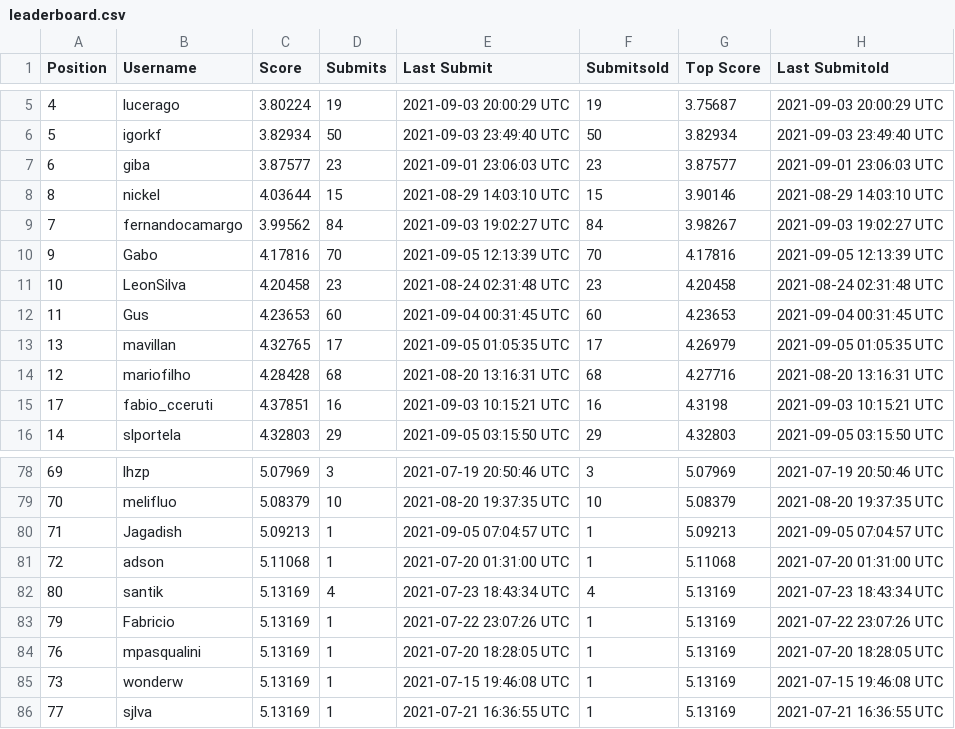
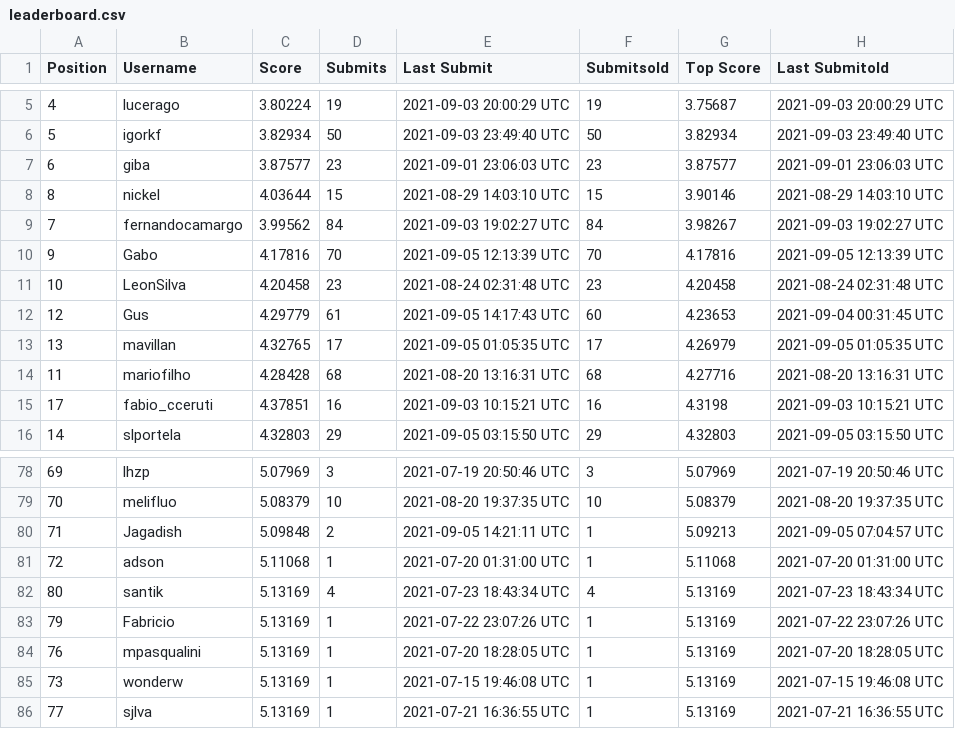
Before and after one commit to WittmannF/meli-challenge-leaderboard, a CSV file: leaderboard/leaderboard.csv, drawn as a sheet; only a part is shown, gaps mark what is left out.

```diff
--- a/leaderboard/leaderboard.csv
+++ b/leaderboard/leaderboard.csv
@@ -11,5 +11,5 @@ Position,Username,Score,Submits,Last Submit,Submitsold,Top Score,Last Submitold
 10,LeonSilva,4.20458,23,2021-08-24 02:31:48 UTC,23,4.20458,2021-08-24 02:31:48 UTC
-11,Gus,4.23653,60,2021-09-04 00:31:45 UTC,60,4.23653,2021-09-04 00:31:45 UTC
+12,Gus,4.29779,61,2021-09-05 14:17:43 UTC,60,4.23653,2021-09-04 00:31:45 UTC
 13,mavillan,4.32765,17,2021-09-05 01:05:35 UTC,17,4.26979,2021-09-05 01:05:35 UTC
-12,mariofilho,4.28428,68,2021-08-20 13:16:31 UTC,68,4.27716,2021-08-20 13:16:31 UTC
+11,mariofilho,4.28428,68,2021-08-20 13:16:31 UTC,68,4.27716,2021-08-20 13:16:31 UTC
 17,fabio_cceruti,4.37851,16,2021-09-03 10:15:21 UTC,16,4.3198,2021-09-03 10:15:21 UTC
@@ -79,3 +79,3 @@ Position,Username,Score,Submits,Last Submit,Submitsold,Top Score,Last Submitold
 70,melifluo,5.08379,10,2021-08-20 19:37:35 UTC,10,5.08379,2021-08-20 19:37:35 UTC
-71,Jagadish,5.09213,1,2021-09-05 07:04:57 UTC,1,5.09213,2021-09-05 07:04:57 UTC
+71,Jagadish,5.09848,2,2021-09-05 14:21:11 UTC,1,5.09213,2021-09-05 07:04:57 UTC
 72,adson,5.11068,1,2021-07-20 01:31:00 UTC,1,5.11068,2021-07-20 01:31:00 UTC
```
